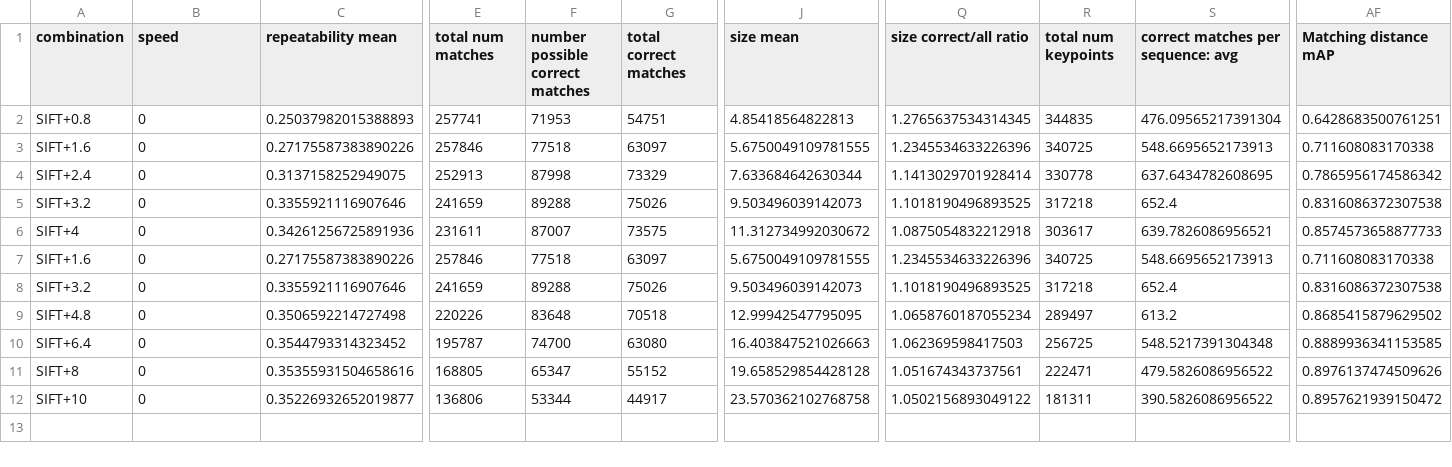
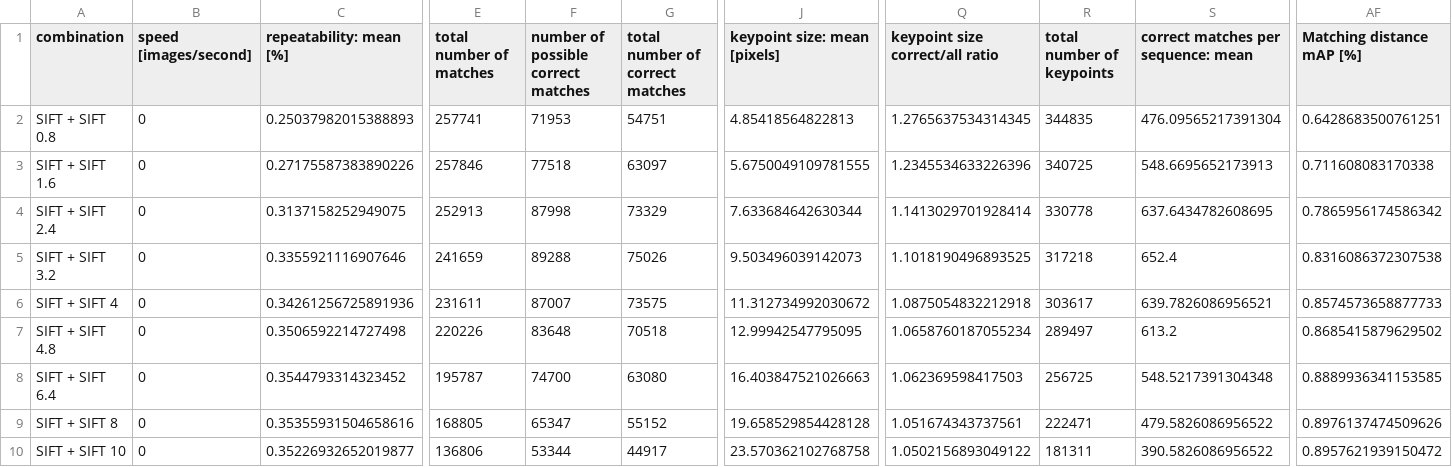
Before and after one commit to caceders/KeypointExtractionBenchmark, a CSV file: output_sigma_2.csv, drawn as a sheet; only a part is shown, gaps mark what is left out; removed rows and columns are numbered as before the commit, all else as after; rows hold the shown columns only; the diff covers the shown part only; the diff names each change by its address in the sheet, - before the commit and + after, or states it on an @@ line.

Commit message:
data display changes

```diff
--- a/output_sigma_2.csv
+++ b/output_sigma_2.csv
-B1: speed
+B1: speed [images/second]
-C1: repeatability mean
+C1: repeatability: mean [%]
-E1: total num matches
+E1: total number of matches
-F1: number possible correct matches
+F1: number of possible correct matches
-G1: total correct matches
+G1: total number of correct matches
-J1: size mean
+J1: keypoint size: mean [pixels]
-Q1: size correct/all ratio
+Q1: keypoint size correct/all ratio
-R1: total num keypoints
+R1: total number of keypoints
-S1: correct matches per sequence: avg
+S1: correct matches per sequence: mean
-AF1: Matching distance mAP
+AF1: Matching distance mAP [%]
-A2 (combination): SIFT+0.8
+A2 (combination): SIFT + SIFT 0.8
-A3 (combination): SIFT+1.6
+A3 (combination): SIFT + SIFT 1.6
-A4 (combination): SIFT+2.4
+A4 (combination): SIFT + SIFT 2.4
-A5 (combination): SIFT+3.2
+A5 (combination): SIFT + SIFT 3.2
-A6 (combination): SIFT+4
+A6 (combination): SIFT + SIFT 4
-row 7: SIFT+1.6 | 0 | 0.27175587383890226 | 257846 | 77518 | 63097 | 5.6750049109781555 | 1.2345534633226396 | 340725 | 548.6695652173913 | 0.711608083170338
-row 8: SIFT+3.2 | 0 | 0.3355921116907646 | 241659 | 89288 | 75026 | 9.503496039142073 | 1.1018190496893525 | 317218 | 652.4 | 0.8316086372307538
-A7 (combination): SIFT+4.8
+A7 (combination): SIFT + SIFT 4.8
-A8 (combination): SIFT+6.4
+A8 (combination): SIFT + SIFT 6.4
-A9 (combination): SIFT+8
+A9 (combination): SIFT + SIFT 8
-A10 (combination): SIFT+10
+A10 (combination): SIFT + SIFT 10
```
Also changed, not shown: 9 edited cells elsewhere in this file, output_bigger_500_10_1000_speed.csv, output_size_scaling2.csv, 5 other files.
